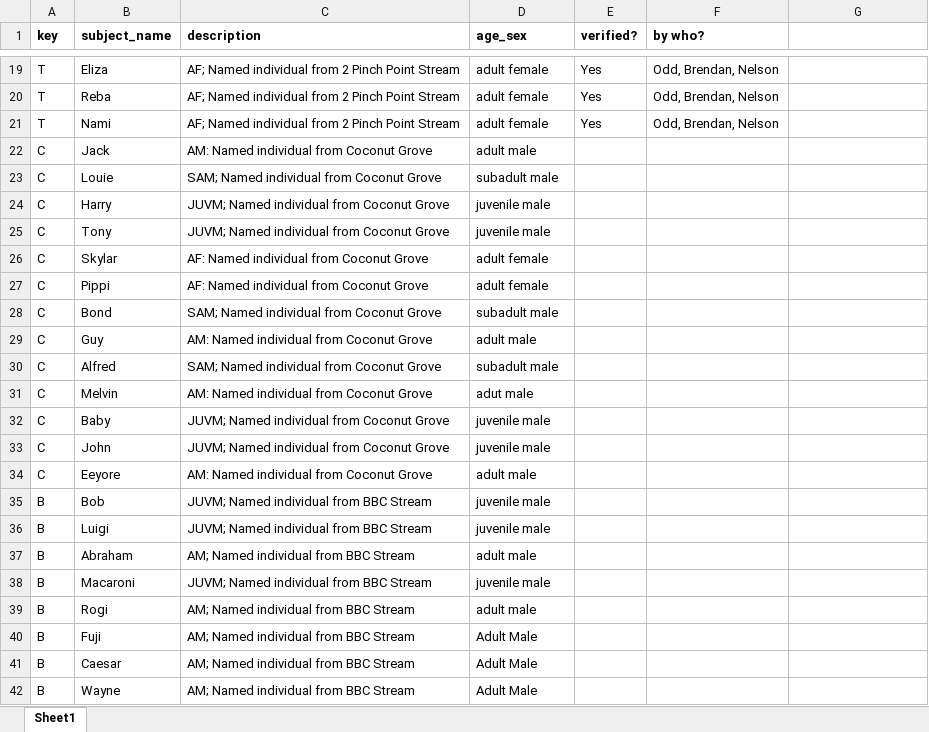
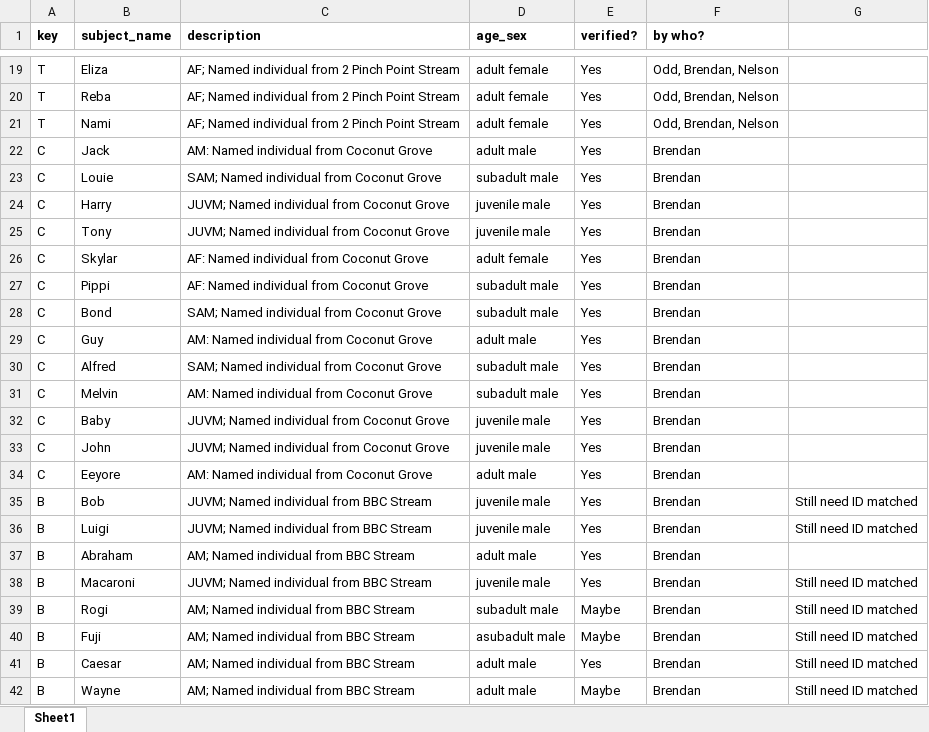
Before and after one commit to teressawesley/Capuchin_HC_foraging_efficiency_and_selectivity, an Excel workbook: raw_data/age_sex_named_subjects.xlsx, sheet Sheet1, drawn as a sheet; only a part is shown, gaps mark what is left out; values as stored, in another font and other column widths than the file's, no borders; the diff names each change by its address in the sheet, - before the commit and + after, or states it on an @@ line.

Commit message:
Annotating and adding to bernoulli models Updating subjects age/sex class

```diff
--- a/raw_data/age_sex_named_subjects.xlsx (sheet Sheet1)
+++ b/raw_data/age_sex_named_subjects.xlsx (sheet Sheet1)
-E22:E38 (verified?): (empty)
+E22:E38 (verified?): Yes
-F22:F42 (by who?): (empty)
+F22:F42 (by who?): Brendan
-D27 (age_sex): adult female
+D27 (age_sex): subadult male
-D31 (age_sex): adut male
+D31 (age_sex): subadult male
-G35:G36: (empty)
+G35:G36: Still need ID matched
-G38:G42: (empty)
+G38:G42: Still need ID matched
-D39 (age_sex): adult male
+D39 (age_sex): subadult male
-E39:E40 (verified?): (empty)
+E39:E40 (verified?): Maybe
-D40 (age_sex): Adult Male
+D40 (age_sex): asubadult male
-D41:D42 (age_sex): Adult Male
+D41:D42 (age_sex): adult male
-E41 (verified?): (empty)
+E41 (verified?): Yes
-E42 (verified?): (empty)
+E42 (verified?): Maybe
```
Also changed, not shown: 1 other file.
